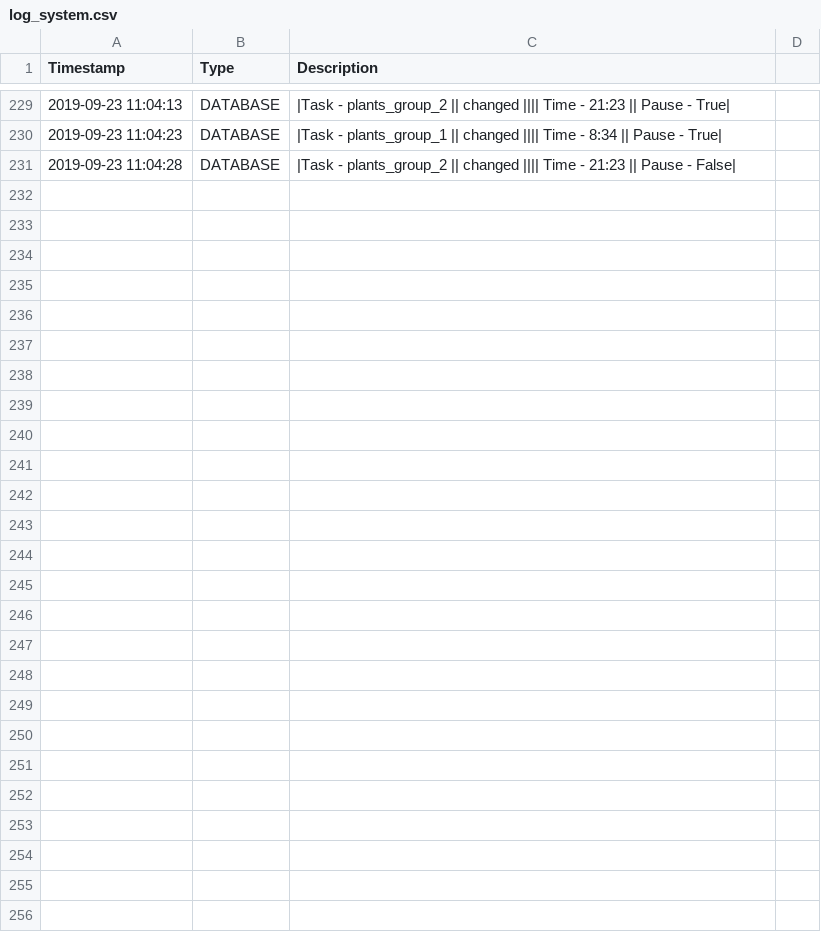
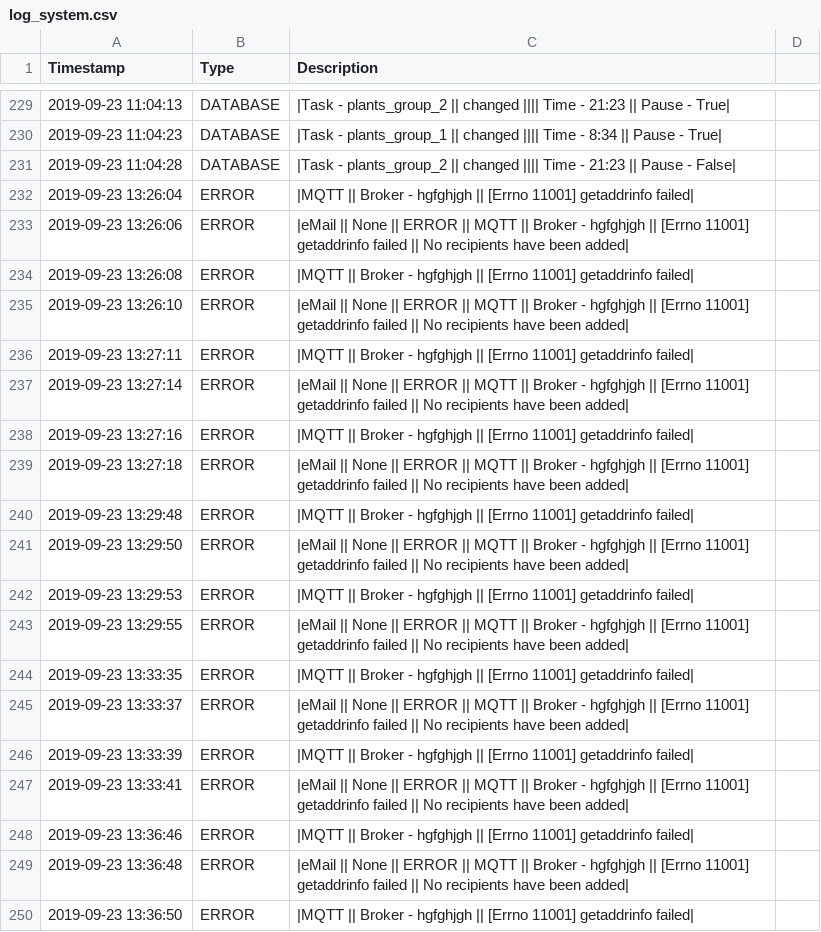
Before and after one commit to stanman71/Priscilla, a CSV file: logs/log_system.csv, drawn as a sheet; only a part is shown, gaps mark what is left out; the diff covers the shown part only; the diff names each change by its address in the sheet, - before the commit and + after, or states it on an @@ line.

Commit message:
add mqtt

```diff
--- a/logs/log_system.csv
+++ b/logs/log_system.csv
+row 232: 2019-09-23 13:26:04 | ERROR | |MQTT || Broker - hgfghjgh || [Errno 11001] getaddrinfo failed
+row 233: 2019-09-23 13:26:06 | ERROR | |eMail || None || ERROR || MQTT || Broker - hgfghjgh || [Errno 11001] getaddrinfo failed || No recipients have been added
+row 234: 2019-09-23 13:26:08 | ERROR | |MQTT || Broker - hgfghjgh || [Errno 11001] getaddrinfo failed
+row 235: 2019-09-23 13:26:10 | ERROR | |eMail || None || ERROR || MQTT || Broker - hgfghjgh || [Errno 11001] getaddrinfo failed || No recipients have been added
+row 236: 2019-09-23 13:27:11 | ERROR | |MQTT || Broker - hgfghjgh || [Errno 11001] getaddrinfo failed
+row 237: 2019-09-23 13:27:14 | ERROR | |eMail || None || ERROR || MQTT || Broker - hgfghjgh || [Errno 11001] getaddrinfo failed || No recipients have been added
+row 238: 2019-09-23 13:27:16 | ERROR | |MQTT || Broker - hgfghjgh || [Errno 11001] getaddrinfo failed
+row 239: 2019-09-23 13:27:18 | ERROR | |eMail || None || ERROR || MQTT || Broker - hgfghjgh || [Errno 11001] getaddrinfo failed || No recipients have been added
+row 240: 2019-09-23 13:29:48 | ERROR | |MQTT || Broker - hgfghjgh || [Errno 11001] getaddrinfo failed
+row 241: 2019-09-23 13:29:50 | ERROR | |eMail || None || ERROR || MQTT || Broker - hgfghjgh || [Errno 11001] getaddrinfo failed || No recipients have been added
+row 242: 2019-09-23 13:29:53 | ERROR | |MQTT || Broker - hgfghjgh || [Errno 11001] getaddrinfo failed
+row 243: 2019-09-23 13:29:55 | ERROR | |eMail || None || ERROR || MQTT || Broker - hgfghjgh || [Errno 11001] getaddrinfo failed || No recipients have been added
+row 244: 2019-09-23 13:33:35 | ERROR | |MQTT || Broker - hgfghjgh || [Errno 11001] getaddrinfo failed
+row 245: 2019-09-23 13:33:37 | ERROR | |eMail || None || ERROR || MQTT || Broker - hgfghjgh || [Errno 11001] getaddrinfo failed || No recipients have been added
+row 246: 2019-09-23 13:33:39 | ERROR | |MQTT || Broker - hgfghjgh || [Errno 11001] getaddrinfo failed
+row 247: 2019-09-23 13:33:41 | ERROR | |eMail || None || ERROR || MQTT || Broker - hgfghjgh || [Errno 11001] getaddrinfo failed || No recipients have been added
+row 248: 2019-09-23 13:36:46 | ERROR | |MQTT || Broker - hgfghjgh || [Errno 11001] getaddrinfo failed
+row 249: 2019-09-23 13:36:48 | ERROR | |eMail || None || ERROR || MQTT || Broker - hgfghjgh || [Errno 11001] getaddrinfo failed || No recipients have been added
+row 250: 2019-09-23 13:36:50 | ERROR | |MQTT || Broker - hgfghjgh || [Errno 11001] getaddrinfo failed
```
Also changed, not shown: 9 added rows elsewhere in this file, 7 other files.
